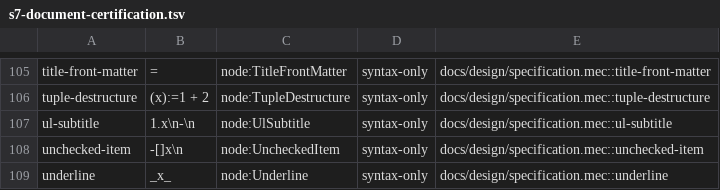
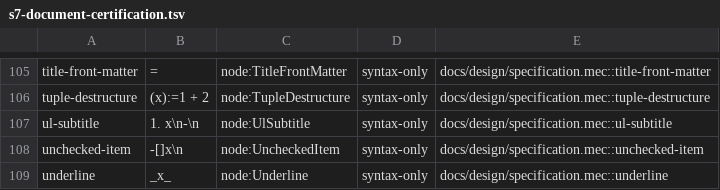
Before and after one commit to mech-lang/mech, a TSV file: docs/design/grammar-audit/s7-document-certification.tsv, drawn as a sheet; only a part is shown, gaps mark what is left out.

Commit message:
refactor(syntax): extract canonical document and table corrections from S8B

```diff
--- a/docs/design/grammar-audit/s7-document-certification.tsv
+++ b/docs/design/grammar-audit/s7-document-certification.tsv
@@ -106,3 +106,3 @@ title-front-matter	"="	node:TitleFrontMatter	syntax-only	docs/design/specificati
 tuple-destructure	"(x):=1 + 2"	node:TupleDestructure	syntax-only	docs/design/specification.mec::tuple-destructure
-ul-subtitle	"1.x\n-\n"	node:UlSubtitle	syntax-only	docs/design/specification.mec::ul-subtitle
+ul-subtitle	"1. x\n-\n"	node:UlSubtitle	syntax-only	docs/design/specification.mec::ul-subtitle
 unchecked-item	"-[]x\n"	node:UncheckedItem	syntax-only	docs/design/specification.mec::unchecked-item
```
Also changed, not shown: 13 other files.
